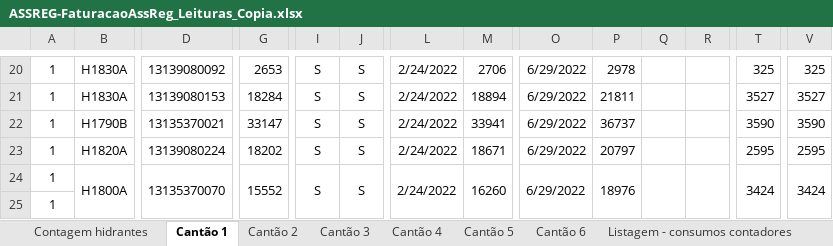
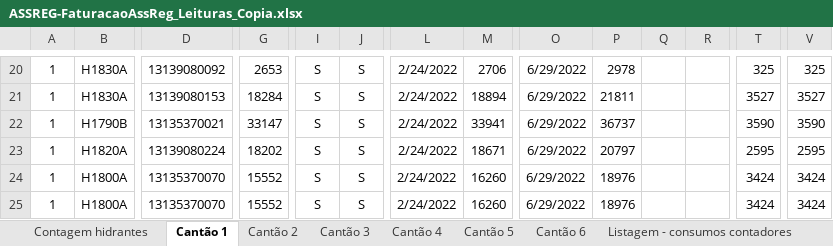
Before and after one commit to xarop-pa-toss/ID_Primavera_Extensibility, an Excel workbook: ASSREG-FaturacaoAssReg_Leituras_Copia.xlsx, sheet Cantão 1, drawn as a sheet; only a part is shown, gaps mark what is left out; values as stored, in another font and other column widths than the file's, no borders; removed rows and columns are numbered as before the commit, all else as after; the diff covers the shown part only; the diff names each change by its address in the sheet, - before the commit and + after, or states it on an @@ line.

```diff
--- a/ASSREG-FaturacaoAssReg_Leituras_Copia.xlsx (sheet Cantão 1)
+++ b/ASSREG-FaturacaoAssReg_Leituras_Copia.xlsx (sheet Cantão 1)
-B24:B25 merged
-D24:D25 merged
-G24:G25 merged
-I24:I25 merged
-J24:J25 merged
-L24:L25 merged
-M24:M25 merged
-O24:O25 merged
-P24:P25 merged
-Q24:Q25 merged
-R24:R25 merged
-T24:T25 merged
-V24:V25 merged
-B25: (empty)
+B25: H1800A
-D25: (empty)
+D25: 13135370070
-G25: (empty)
+G25: 15552
-I25: (empty)
+I25: S
-J25: (empty)
+J25: S
-L25: (empty)
+L25: 2/24/2022
-M25: (empty)
+M25: 16260
-O25: (empty)
+O25: 6/29/2022
-P25: (empty)
+P25: 18976
-T25: (empty)
+T25: 3424
-V25: (empty)
+V25: 3424
```
Also changed, not shown: 55 added rows, 55 removed rows, 62 edited cells and merged cells elsewhere in this sheet, sheet Cantão 4, sheet Cantão 3, sheet Cantão 2, sheet Cantão 5, sheet Cantão 6, formulas that keep their value, hidden cells, 7 other files.
